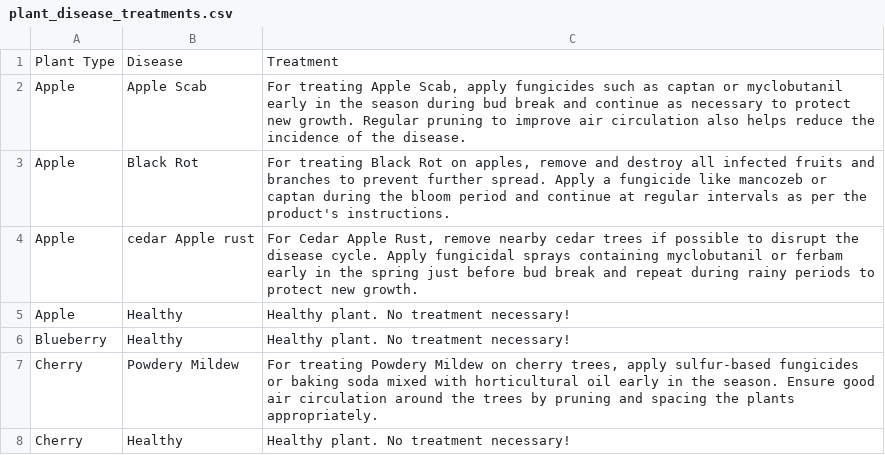
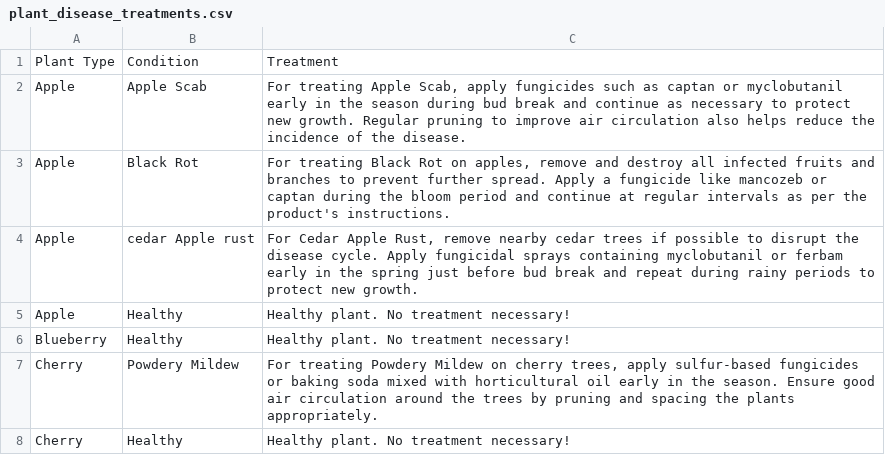
Before and after one commit to mlopez60/Project4, a CSV file: plant_disease_treatments.csv, drawn as a sheet; only a part is shown.

```diff
--- a/plant_disease_treatments.csv
+++ b/plant_disease_treatments.csv
@@ -1,2 +1,2 @@
-Plant Type,Disease,Treatment
+Plant Type,Condition,Treatment
 Apple,Apple Scab,"For treating Apple Scab, apply fungicides such as captan or myclobutanil early in the season during bud break and continue as necessary to protect new growth. Regular pruning to improve air circulation also helps reduce the incidence of the disease."
```
Also changed, not shown: 1 other file.
